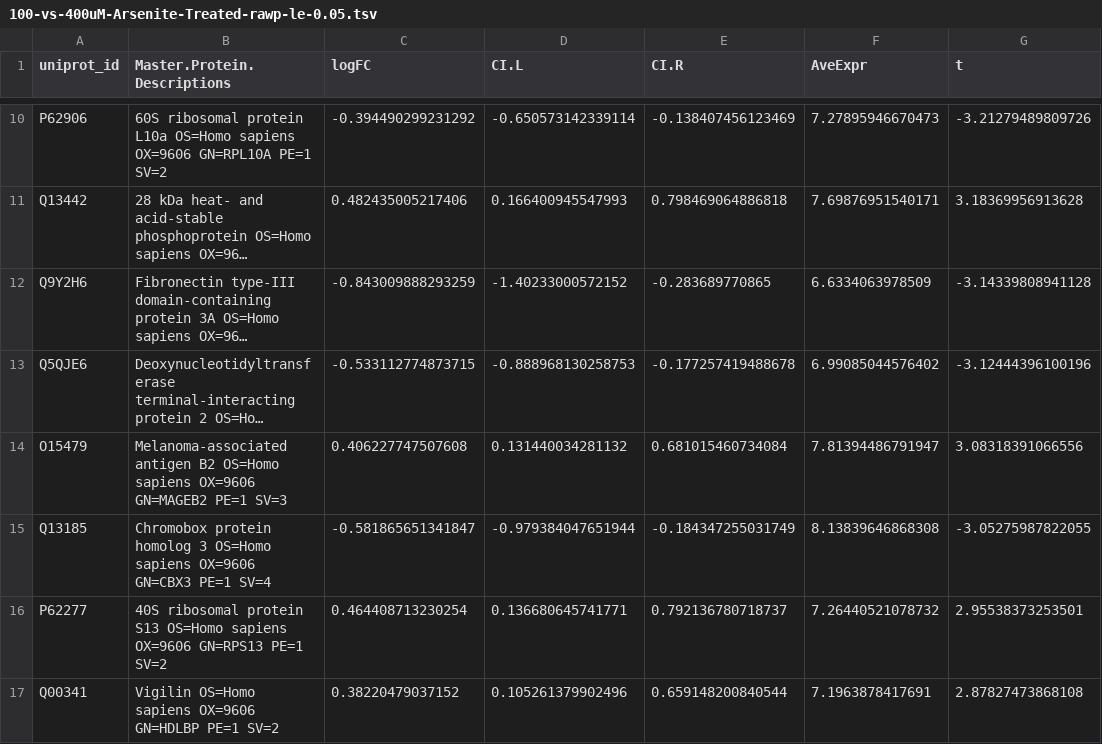
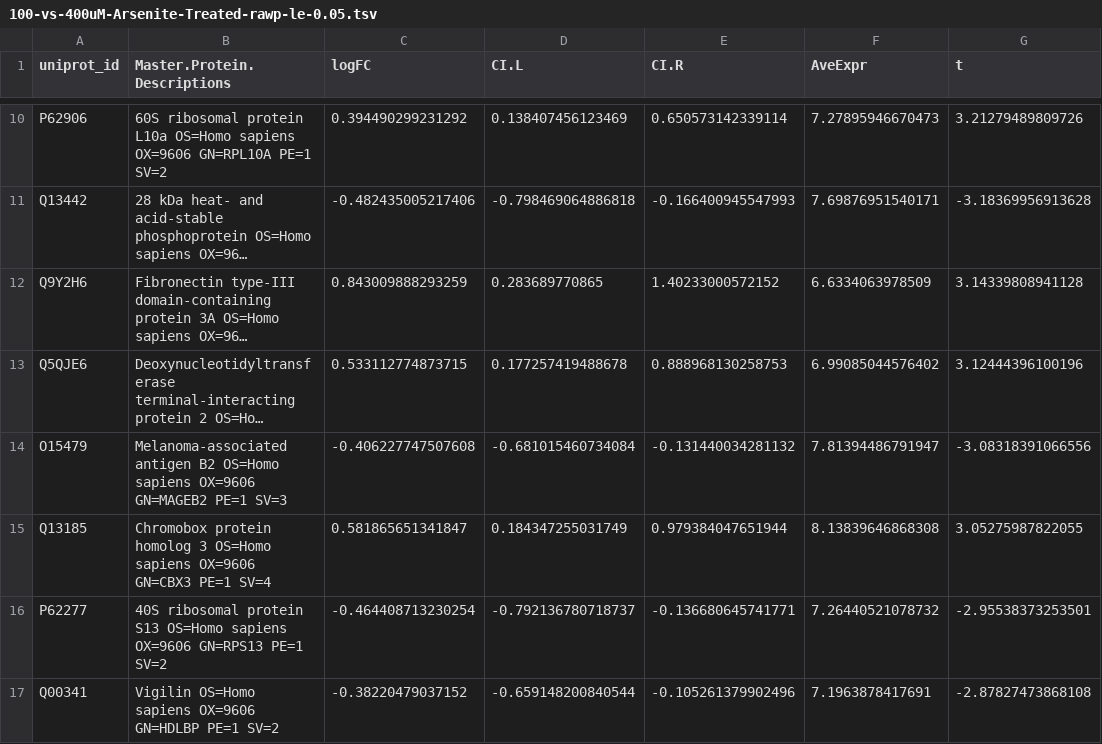
Before and after one commit to MRCToxBioinformatics/U2OS-OOPS-NaArsenite, a TSV file: results/100-vs-400uM-Arsenite-Treated-rawp-le-0.05.tsv, drawn as a sheet; only a part is shown, gaps mark what is left out; long unchanged cells end in …; the diff covers the shown part only; the diff names each change by its address in the sheet, - before the commit and + after, or states it on an @@ line.

```diff
--- a/results/100-vs-400uM-Arsenite-Treated-rawp-le-0.05.tsv
+++ b/results/100-vs-400uM-Arsenite-Treated-rawp-le-0.05.tsv
-C10 (logFC): -0.394490299231292
+C10 (logFC): 0.394490299231292
-D10 (CI.L): -0.650573142339114
+D10 (CI.L): 0.138407456123469
-E10 (CI.R): -0.138407456123469
+E10 (CI.R): 0.650573142339114
-G10 (t): -3.21279489809726
+G10 (t): 3.21279489809726
-C11 (logFC): 0.482435005217406
+C11 (logFC): -0.482435005217406
-D11 (CI.L): 0.166400945547993
+D11 (CI.L): -0.798469064886818
-E11 (CI.R): 0.798469064886818
+E11 (CI.R): -0.166400945547993
-G11 (t): 3.18369956913628
+G11 (t): -3.18369956913628
-C12 (logFC): -0.843009888293259
+C12 (logFC): 0.843009888293259
-D12 (CI.L): -1.40233000572152
+D12 (CI.L): 0.283689770865
-E12 (CI.R): -0.283689770865
+E12 (CI.R): 1.40233000572152
-G12 (t): -3.14339808941128
+G12 (t): 3.14339808941128
-C13 (logFC): -0.533112774873715
+C13 (logFC): 0.533112774873715
-D13 (CI.L): -0.888968130258753
+D13 (CI.L): 0.177257419488678
-E13 (CI.R): -0.177257419488678
+E13 (CI.R): 0.888968130258753
-G13 (t): -3.12444396100196
+G13 (t): 3.12444396100196
-C14 (logFC): 0.406227747507608
+C14 (logFC): -0.406227747507608
-D14 (CI.L): 0.131440034281132
+D14 (CI.L): -0.681015460734084
-E14 (CI.R): 0.681015460734084
+E14 (CI.R): -0.131440034281132
-G14 (t): 3.08318391066556
+G14 (t): -3.08318391066556
-C15 (logFC): -0.581865651341847
+C15 (logFC): 0.581865651341847
-D15 (CI.L): -0.979384047651944
+D15 (CI.L): 0.184347255031749
-E15 (CI.R): -0.184347255031749
+E15 (CI.R): 0.979384047651944
-G15 (t): -3.05275987822055
+G15 (t): 3.05275987822055
-C16 (logFC): 0.464408713230254
+C16 (logFC): -0.464408713230254
-D16 (CI.L): 0.136680645741771
+D16 (CI.L): -0.792136780718737
-E16 (CI.R): 0.792136780718737
+E16 (CI.R): -0.136680645741771
-G16 (t): 2.95538373253501
+G16 (t): -2.95538373253501
-C17 (logFC): 0.38220479037152
+C17 (logFC): -0.38220479037152
-D17 (CI.L): 0.105261379902496
+D17 (CI.L): -0.659148200840544
-E17 (CI.R): 0.659148200840544
+E17 (CI.R): -0.105261379902496
-G17 (t): 2.87827473868108
+G17 (t): -2.87827473868108
```
Also changed, not shown: 164 edited cells elsewhere in this file, results/Ctrl-vs-100uM-Arsenite-Treated-BLOCK-rawp-le-0.05.tsv, results/Ctrl-vs-400uM-Arsenite-Treated-rawp-le-0.05.tsv, 5 other files.
